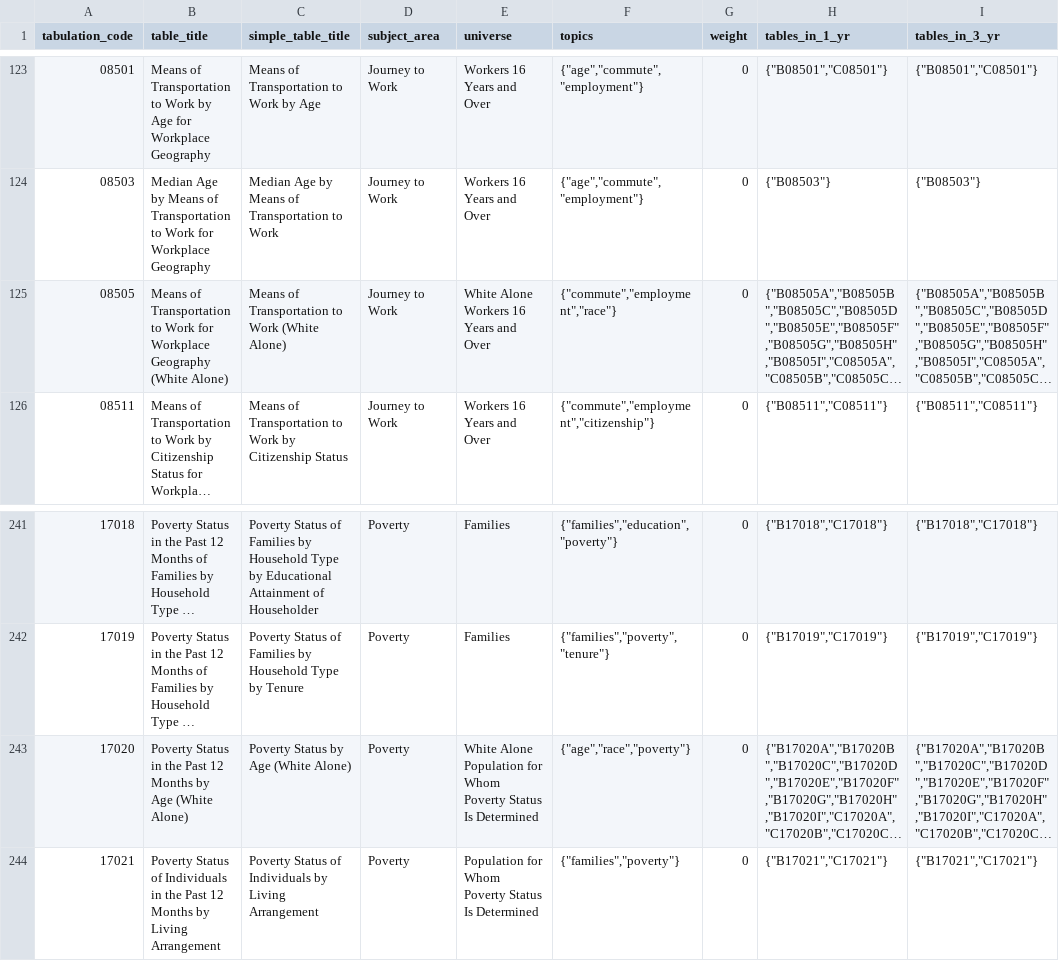
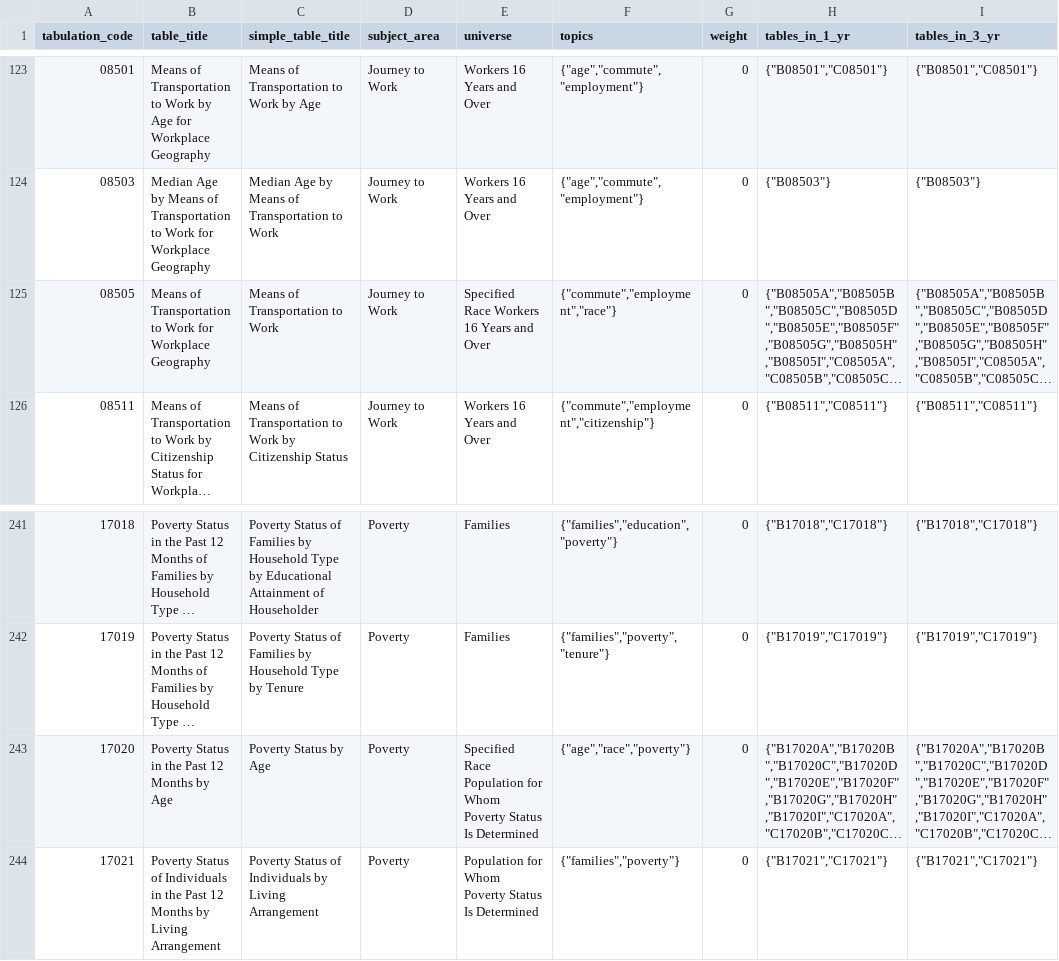
Before and after one commit to censusreporter/census-table-metadata, a CSV file: precomputed/unified_metadata.csv, drawn as a sheet; only a part is shown, gaps mark what is left out; long unchanged cells end in …; the diff covers the shown part only; the diff names each change by its address in the sheet, - before the commit and + after, or states it on an @@ line.

Commit message:
Manually remove 'White Alone' stuff to make tabulation clearer.

```diff
--- a/precomputed/unified_metadata.csv
+++ b/precomputed/unified_metadata.csv
-B125 (table_title): …Workplace Geography (White Alone)
+B125 (table_title): …Workplace Geography
-C125 (simple_table_title): Means of Transportation to Work (White Alone)
+C125 (simple_table_title): Means of Transportation to Work
-E125 (universe): White Alone Workers 16 Years and Over
+E125 (universe): Specified Race Workers 16 Years and Over
-B243 (table_title): …by Age (White Alone)
+B243 (table_title): …by Age
-C243 (simple_table_title): Poverty Status by Age (White Alone)
+C243 (simple_table_title): Poverty Status by Age
-E243 (universe): White Alone Population for…
+E243 (universe): Specified Race Population for…
```
Also changed, not shown: 18 edited cells elsewhere in this file.
